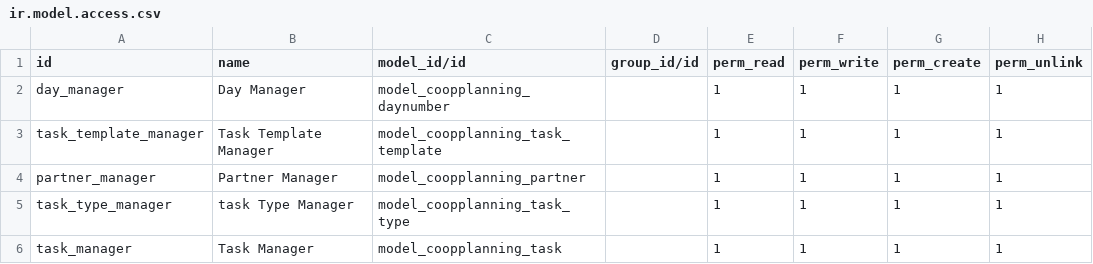
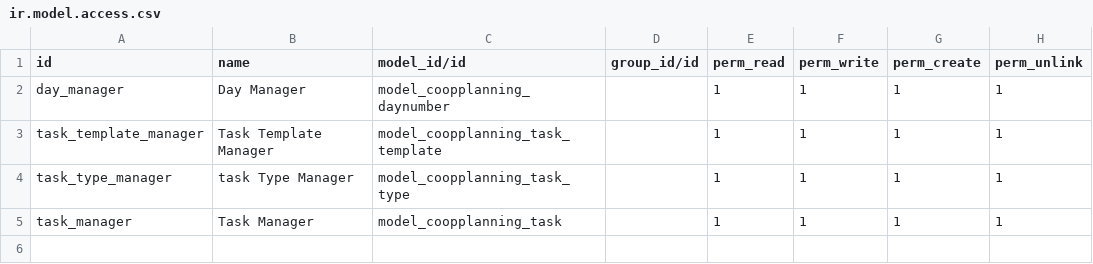
Before and after one commit to raztrugman/training2, a CSV file: coopplanning/security/ir.model.access.csv, drawn as a sheet; the diff names each change by its address in the sheet, - before the commit and + after, or states it on an @@ line.

```diff
--- a/coopplanning/security/ir.model.access.csv
+++ b/coopplanning/security/ir.model.access.csv
-row 4: partner_manager | Partner Manager | model_coopplanning_partner |  | 1 | 1 | 1 | 1
```
Also changed, not shown: library/security/ir.model.access.csv, 22 other files.
